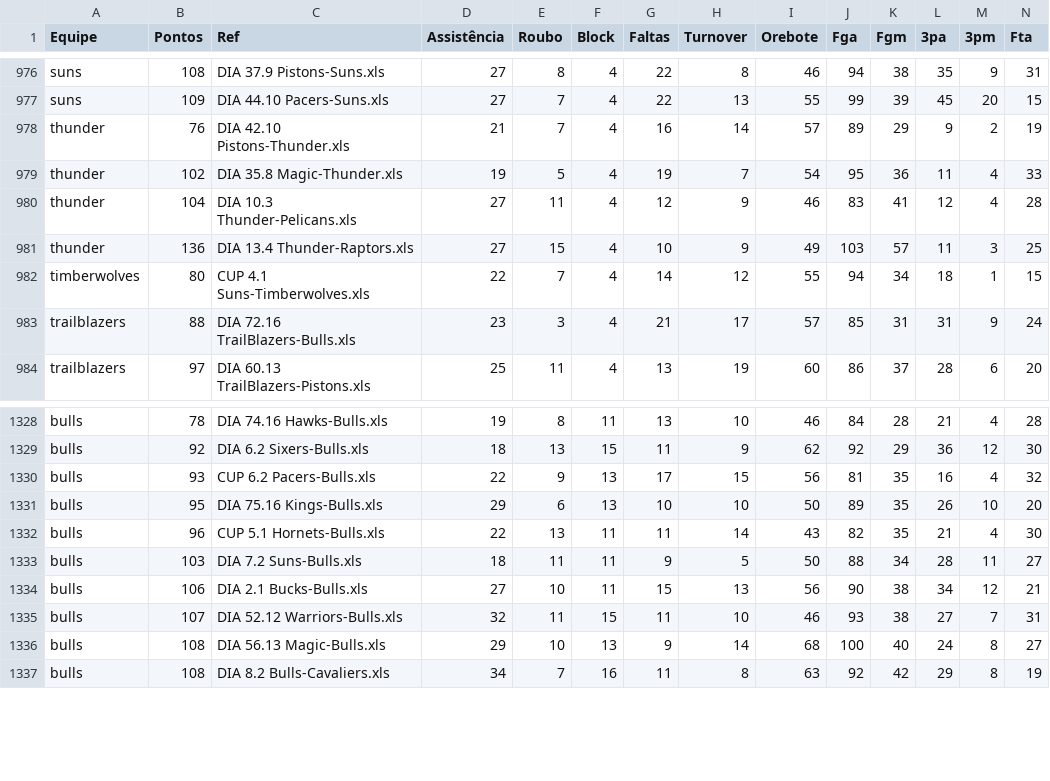
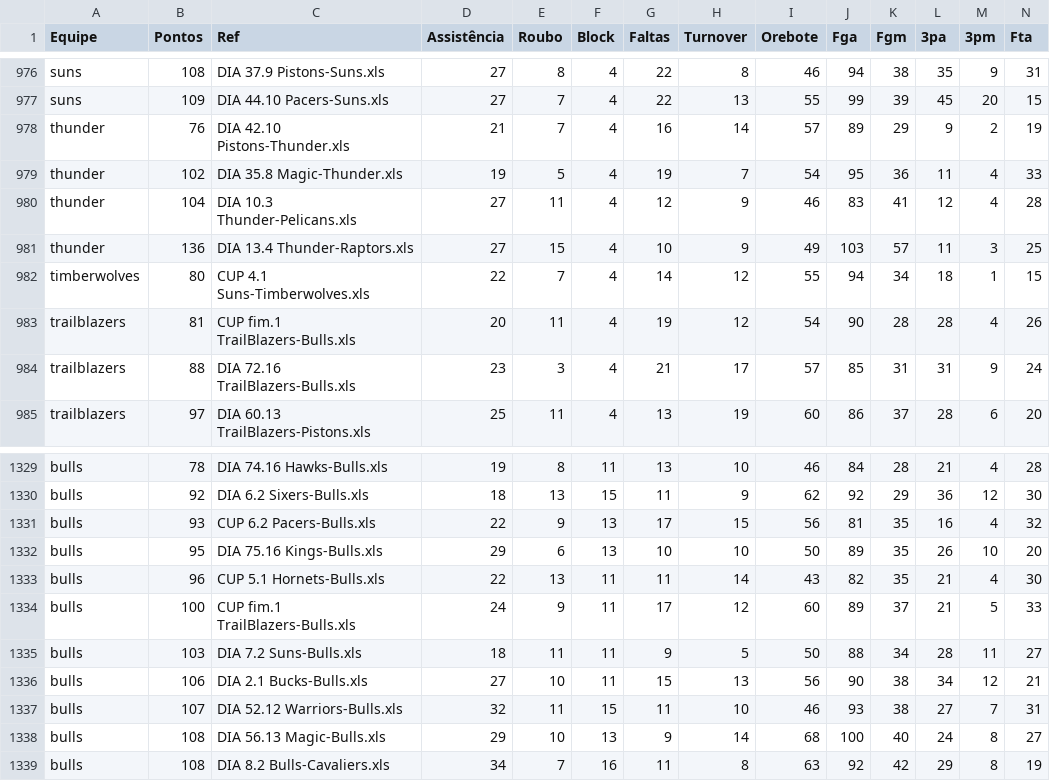
Before and after one commit to manriva-data/bratuganba, a CSV file: Equipe Por Jogo.csv, drawn as a sheet; only a part is shown, gaps mark what is left out; rows hold the shown columns only; the diff names each change by its address in the sheet, - before the commit and + after, or states it on an @@ line.

Commit message:
Add files via upload

```diff
--- a/Equipe Por Jogo.csv
+++ b/Equipe Por Jogo.csv
+row 983: trailblazers | 81 | CUP fim.1 TrailBlazers-Bulls.xls | 20 | 11 | 4 | 19 | 12 | 54 | 90 | 28 | 28 | 4 | 26
+row 1334: bulls | 100 | CUP fim.1 TrailBlazers-Bulls.xls | 24 | 9 | 11 | 17 | 12 | 60 | 89 | 37 | 21 | 5 | 33
```
